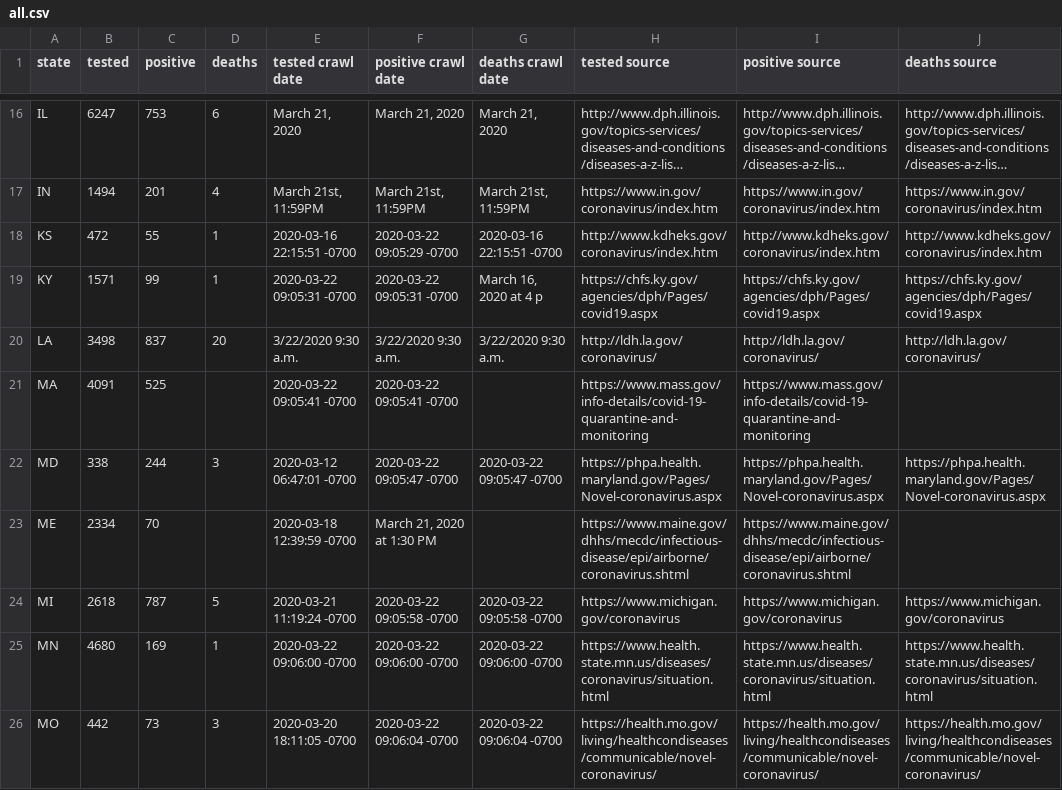
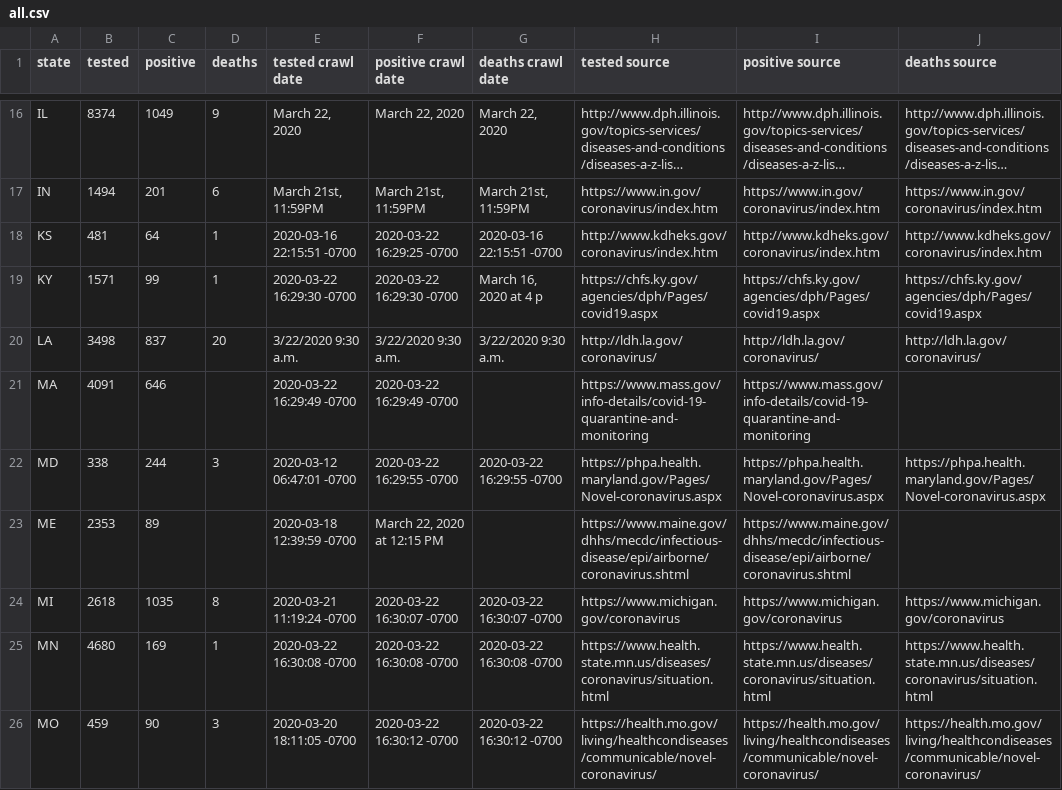
Before and after one commit to timmywheels/crawl-and-parse, a CSV file: all.csv, drawn as a sheet; only a part is shown, gaps mark what is left out; long unchanged cells end in …; the diff covers the shown part only; the diff names each change by its address in the sheet, - before the commit and + after, or states it on an @@ line.

```diff
--- a/all.csv
+++ b/all.csv
-B16 (tested): 6247
+B16 (tested): 8374
-C16 (positive): 753
+C16 (positive): 1049
-D16 (deaths): 6
+D16 (deaths): 9
-E16 (tested crawl date): March 21, 2020
+E16 (tested crawl date): March 22, 2020
-F16 (positive crawl date): March 21, 2020
+F16 (positive crawl date): March 22, 2020
-G16 (deaths crawl date): March 21, 2020
+G16 (deaths crawl date): March 22, 2020
-D17 (deaths): 4
+D17 (deaths): 6
-B18 (tested): 472
+B18 (tested): 481
-C18 (positive): 55
+C18 (positive): 64
-F18 (positive crawl date): 2020-03-22 09:05:29 -0700
+F18 (positive crawl date): 2020-03-22 16:29:25 -0700
-E19 (tested crawl date): 2020-03-22 09:05:31 -0700
+E19 (tested crawl date): 2020-03-22 16:29:30 -0700
-F19 (positive crawl date): 2020-03-22 09:05:31 -0700
+F19 (positive crawl date): 2020-03-22 16:29:30 -0700
-C21 (positive): 525
+C21 (positive): 646
-E21 (tested crawl date): 2020-03-22 09:05:41 -0700
+E21 (tested crawl date): 2020-03-22 16:29:49 -0700
-F21 (positive crawl date): 2020-03-22 09:05:41 -0700
+F21 (positive crawl date): 2020-03-22 16:29:49 -0700
-F22 (positive crawl date): 2020-03-22 09:05:47 -0700
+F22 (positive crawl date): 2020-03-22 16:29:55 -0700
-G22 (deaths crawl date): 2020-03-22 09:05:47 -0700
+G22 (deaths crawl date): 2020-03-22 16:29:55 -0700
-B23 (tested): 2334
+B23 (tested): 2353
-C23 (positive): 70
+C23 (positive): 89
-F23 (positive crawl date): March 21, 2020 at 1:30 PM
+F23 (positive crawl date): March 22, 2020 at 12:15 PM
-C24 (positive): 787
+C24 (positive): 1035
-D24 (deaths): 5
+D24 (deaths): 8
-F24 (positive crawl date): 2020-03-22 09:05:58 -0700
+F24 (positive crawl date): 2020-03-22 16:30:07 -0700
-G24 (deaths crawl date): 2020-03-22 09:05:58 -0700
+G24 (deaths crawl date): 2020-03-22 16:30:07 -0700
-E25 (tested crawl date): 2020-03-22 09:06:00 -0700
+E25 (tested crawl date): 2020-03-22 16:30:08 -0700
-F25 (positive crawl date): 2020-03-22 09:06:00 -0700
+F25 (positive crawl date): 2020-03-22 16:30:08 -0700
-G25 (deaths crawl date): 2020-03-22 09:06:00 -0700
+G25 (deaths crawl date): 2020-03-22 16:30:08 -0700
-B26 (tested): 442
+B26 (tested): 459
-C26 (positive): 73
+C26 (positive): 90
-F26 (positive crawl date): 2020-03-22 09:06:04 -0700
+F26 (positive crawl date): 2020-03-22 16:30:12 -0700
-G26 (deaths crawl date): 2020-03-22 09:06:04 -0700
+G26 (deaths crawl date): 2020-03-22 16:30:12 -0700
```
Also changed, not shown: 156 edited cells elsewhere in this file, 2 other files.
